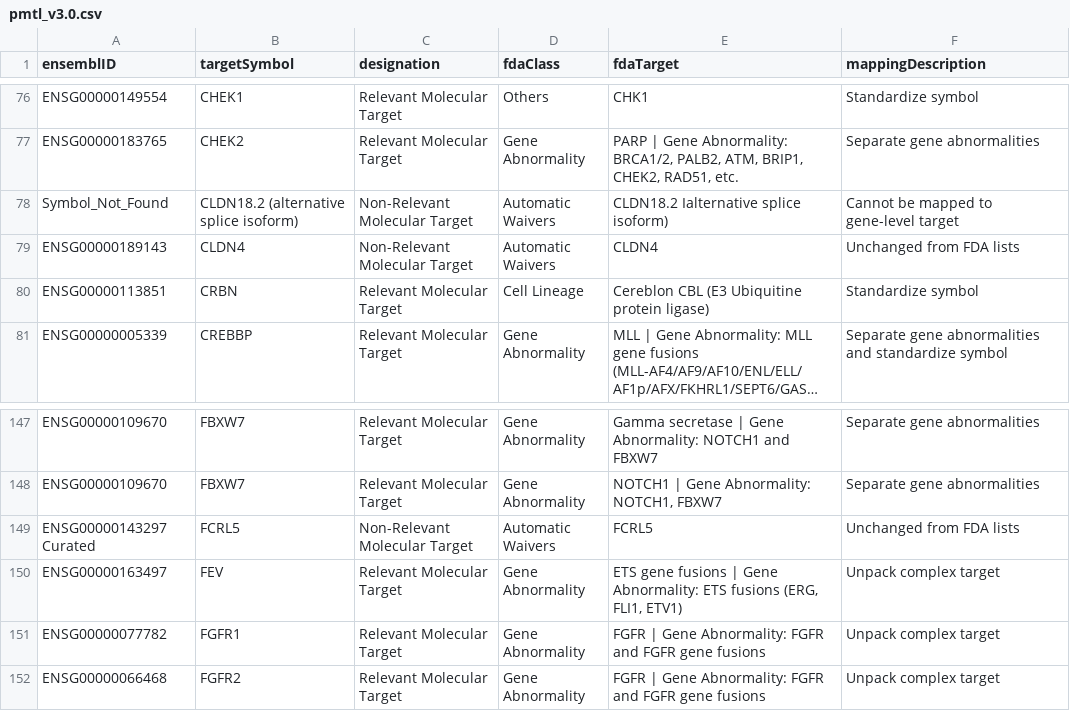
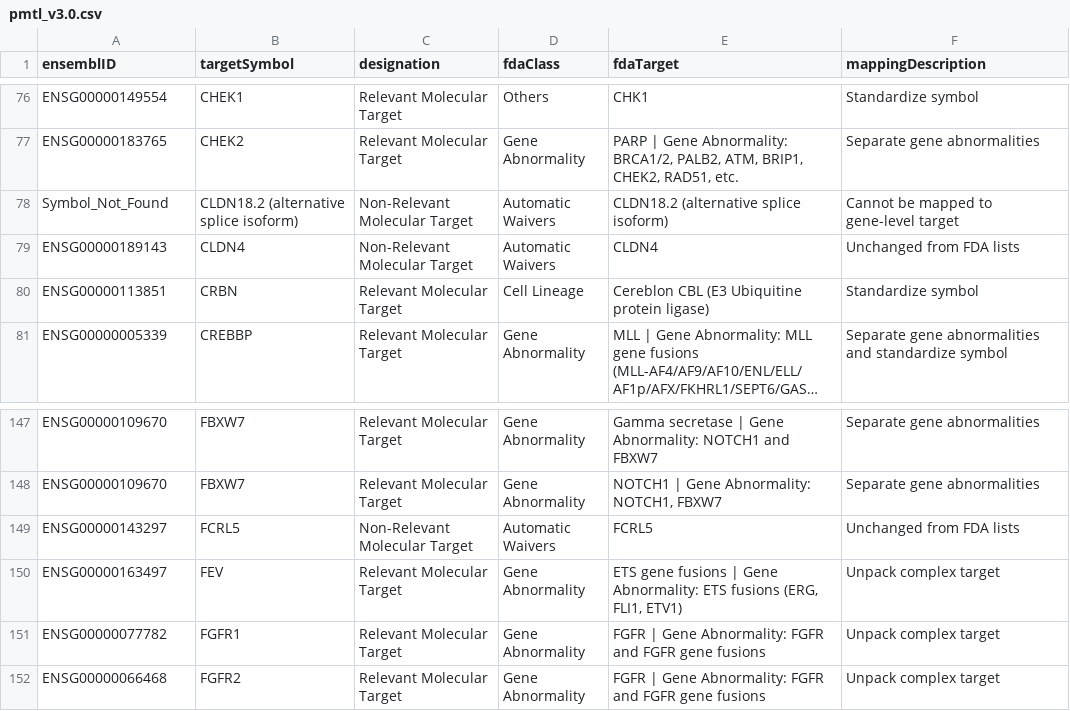
Before and after one commit to CBIIT/ccdi-mtp-config, a CSV file: data/pmtl_v3.0.csv, drawn as a sheet; only a part is shown, gaps mark what is left out; long unchanged cells end in …; the diff names each change by its address in the sheet, - before the commit and + after, or states it on an @@ line.

Commit message:
Fix PMTL whitespace issues
- Fix trailing whitespace and special characters in pmtl_v3.0 files
- Remove non-standard "Curated" string in ENSG value

```diff
--- a/data/pmtl_v3.0.csv
+++ b/data/pmtl_v3.0.csv
-E78 (fdaTarget): CLDN18.2 Ialternative splice isoform)
+E78 (fdaTarget): CLDN18.2 (alternative splice isoform)
-A149 (ensemblID): ENSG00000143297 Curated
+A149 (ensemblID): ENSG00000143297
```
Also changed, not shown: 1 other file.
